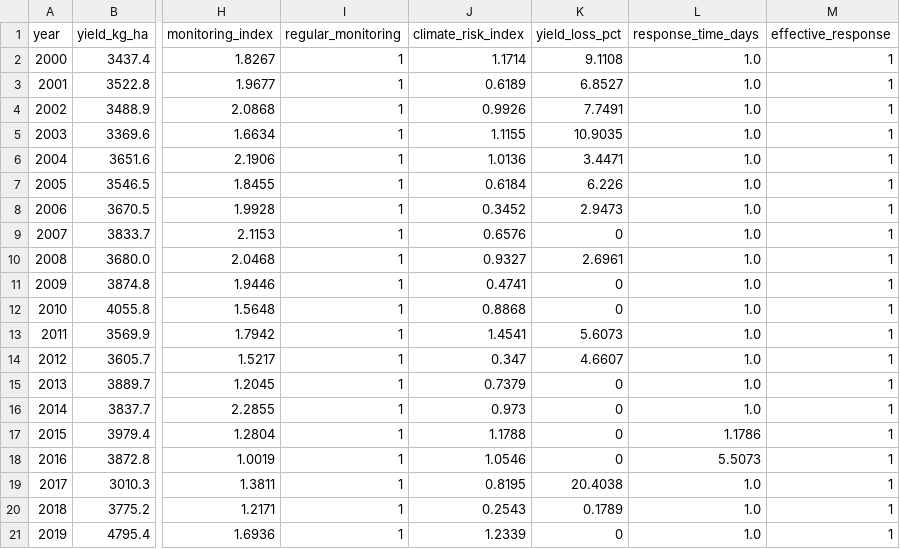
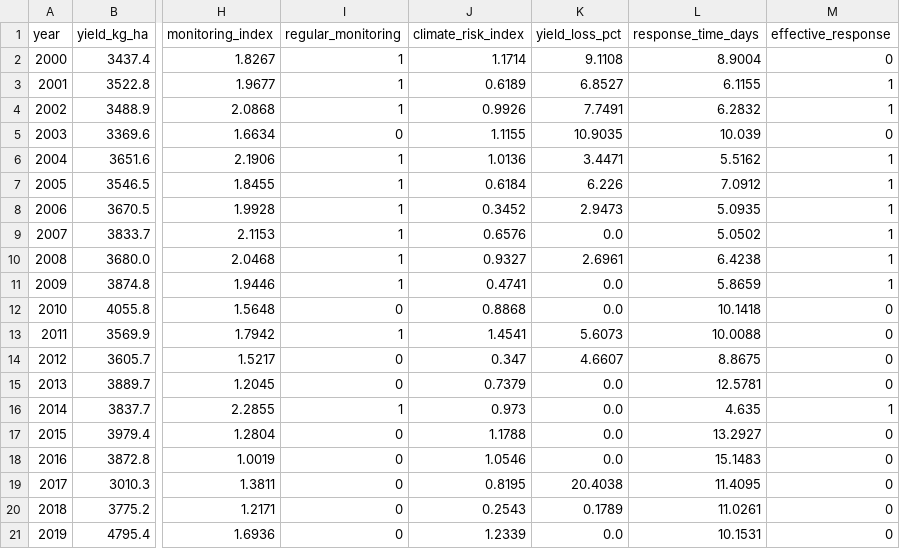
Before and after one commit to nadee2k/agriculture-monitoring-data-analysis, a CSV file: data/processed/final_dataset.csv, drawn as a sheet; only a part is shown, gaps mark what is left out; the diff covers the shown part only; the diff names each change by its address in the sheet, - before the commit and + after, or states it on an @@ line.

```diff
--- a/data/processed/final_dataset.csv
+++ b/data/processed/final_dataset.csv
-L2 (response_time_days): 1.0
+L2 (response_time_days): 8.9004
-M2 (effective_response): 1
+M2 (effective_response): 0
-L3 (response_time_days): 1.0
+L3 (response_time_days): 6.1155
-L4 (response_time_days): 1.0
+L4 (response_time_days): 6.2832
-I5 (regular_monitoring): 1
+I5 (regular_monitoring): 0
-L5 (response_time_days): 1.0
+L5 (response_time_days): 10.039
-M5 (effective_response): 1
+M5 (effective_response): 0
-L6 (response_time_days): 1.0
+L6 (response_time_days): 5.5162
-L7 (response_time_days): 1.0
+L7 (response_time_days): 7.0912
-L8 (response_time_days): 1.0
+L8 (response_time_days): 5.0935
-K9 (yield_loss_pct): 0
+K9 (yield_loss_pct): 0.0
-L9 (response_time_days): 1.0
+L9 (response_time_days): 5.0502
-L10 (response_time_days): 1.0
+L10 (response_time_days): 6.4238
-K11:K12 (yield_loss_pct): 0
+K11:K12 (yield_loss_pct): 0.0
-L11 (response_time_days): 1.0
+L11 (response_time_days): 5.8659
-I12 (regular_monitoring): 1
+I12 (regular_monitoring): 0
-L12 (response_time_days): 1.0
+L12 (response_time_days): 10.1418
-M12:M15 (effective_response): 1
+M12:M15 (effective_response): 0
-L13 (response_time_days): 1.0
+L13 (response_time_days): 10.0088
-I14:I15 (regular_monitoring): 1
+I14:I15 (regular_monitoring): 0
-L14 (response_time_days): 1.0
+L14 (response_time_days): 8.8675
-K15:K18 (yield_loss_pct): 0
+K15:K18 (yield_loss_pct): 0.0
-L15 (response_time_days): 1.0
+L15 (response_time_days): 12.5781
-L16 (response_time_days): 1.0
+L16 (response_time_days): 4.635
-I17:I21 (regular_monitoring): 1
+I17:I21 (regular_monitoring): 0
-L17 (response_time_days): 1.1786
+L17 (response_time_days): 13.2927
-M17:M21 (effective_response): 1
+M17:M21 (effective_response): 0
-L18 (response_time_days): 5.5073
+L18 (response_time_days): 15.1483
-L19 (response_time_days): 1.0
+L19 (response_time_days): 11.4095
-L20 (response_time_days): 1.0
+L20 (response_time_days): 11.0261
-K21 (yield_loss_pct): 0
+K21 (yield_loss_pct): 0.0
-L21 (response_time_days): 1.0
+L21 (response_time_days): 10.1531
```
Also changed, not shown: 13 edited cells elsewhere in this file, results/model_outputs/modeling_results.csv, 20 other files.
